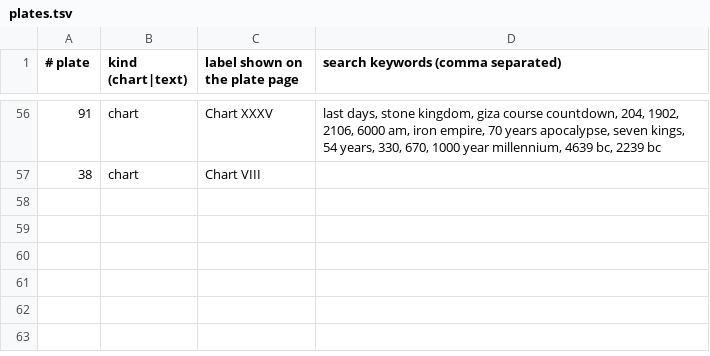
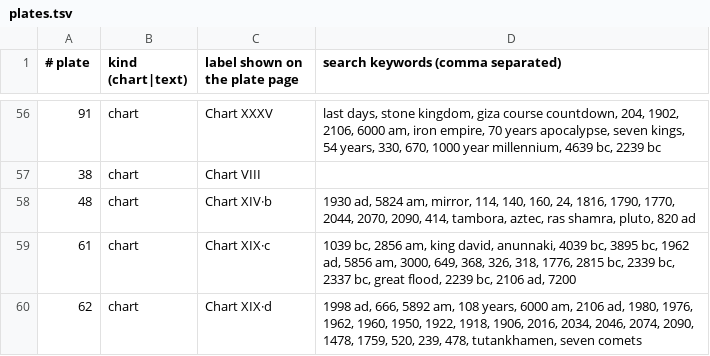
Before and after one commit to bradleyhomelinuxnet-prog/Chronotecture-Charts, a TSV file: tools/plates.tsv, drawn as a sheet; only a part is shown, gaps mark what is left out; the diff names each change by its address in the sheet, - before the commit and + after, or states it on an @@ line.

```diff
--- a/tools/plates.tsv
+++ b/tools/plates.tsv
+row 58: 48 | chart | Chart XIV·b | 1930 ad, 5824 am, mirror, 114, 140, 160, 24, 1816, 1790, 1770, 2044, 2070, 2090, 414, tambora, aztec, ras shamra, pluto, 820 ad
+row 59: 61 | chart | Chart XIX·c | 1039 bc, 2856 am, king david, anunnaki, 4039 bc, 3895 bc, 1962 ad, 5856 am, 3000, 649, 368, 326, 318, 1776, 2815 bc, 2339 bc, 2337 bc, great flood, 2239 bc, 2106 ad, 7200
+row 60: 62 | chart | Chart XIX·d | 1998 ad, 666, 5892 am, 108 years, 6000 am, 2106 ad, 1980, 1976, 1962, 1960, 1950, 1922, 1918, 1906, 2016, 2034, 2046, 2074, 2090, 1478, 1759, 520, 239, 478, tutankhamen, seven comets
```
Also changed, not shown: 10 other files.
